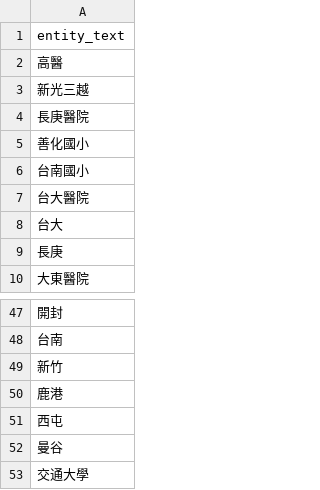
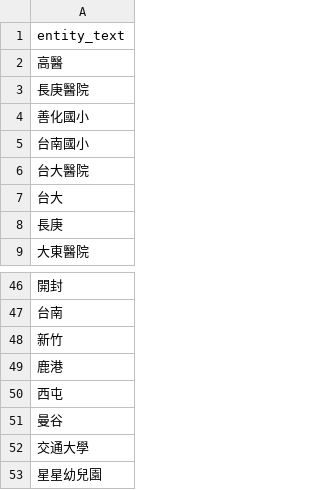
Before and after one commit to wuling31715/2020-AI-CUP, a CSV file: dictionary/ckip/location.csv, drawn as a sheet; only a part is shown, gaps mark what is left out.

```diff
--- a/dictionary/ckip/location.csv
+++ b/dictionary/ckip/location.csv
@@ -2,3 +2,2 @@ entity_text
 高醫
-新光三越
 長庚醫院
@@ -53 +52,2 @@ entity_text
 交通大學
+星星幼兒園
```
Also changed, not shown: 1 other file.
